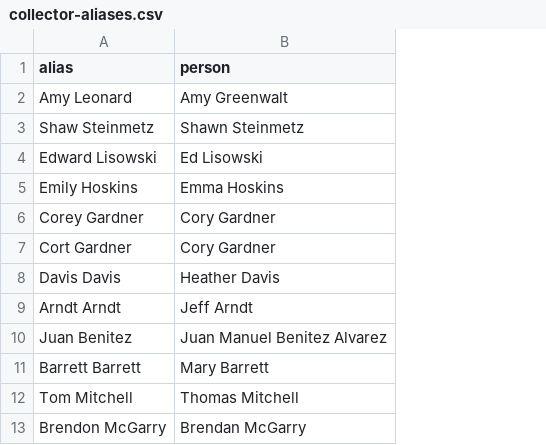
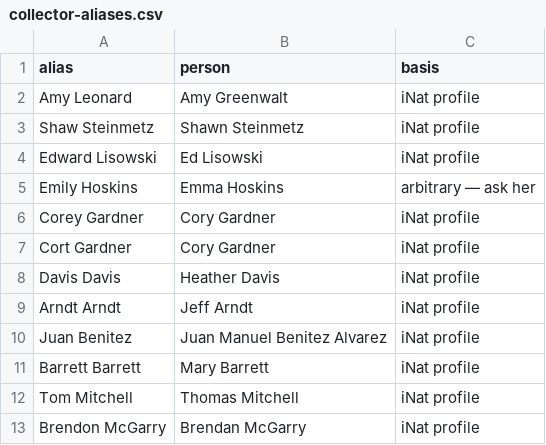
Before and after one commit to rainhead/beeline, a CSV file: ingest/collector-aliases.csv, drawn as a sheet; the diff names each change by its address in the sheet, - before the commit and + after, or states it on an @@ line.

```diff
--- a/ingest/collector-aliases.csv
+++ b/ingest/collector-aliases.csv
+column C (basis), rows 2-13: iNat profile | iNat profile | iNat profile | arbitrary — ask her | iNat profile | iNat profile | iNat profile | iNat profile | iNat profile | iNat profile | iNat profile | iNat profile
```
Also changed, not shown: 4 other files.
